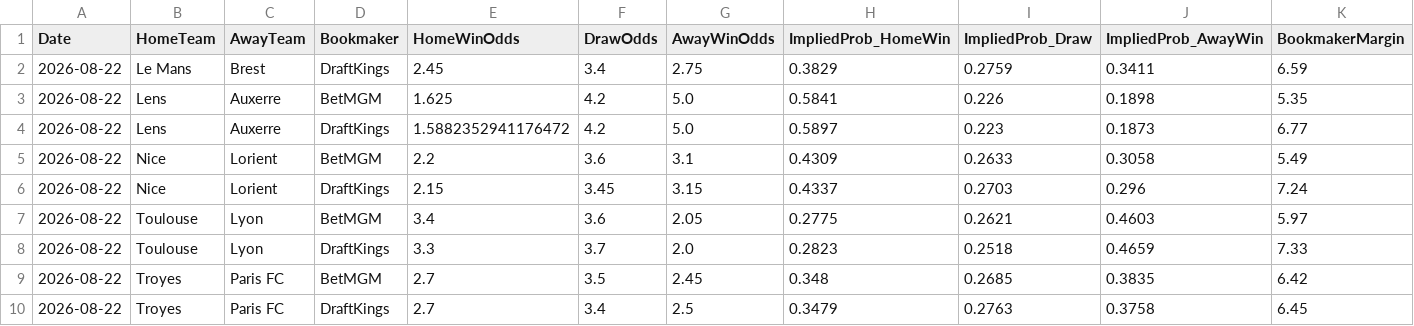
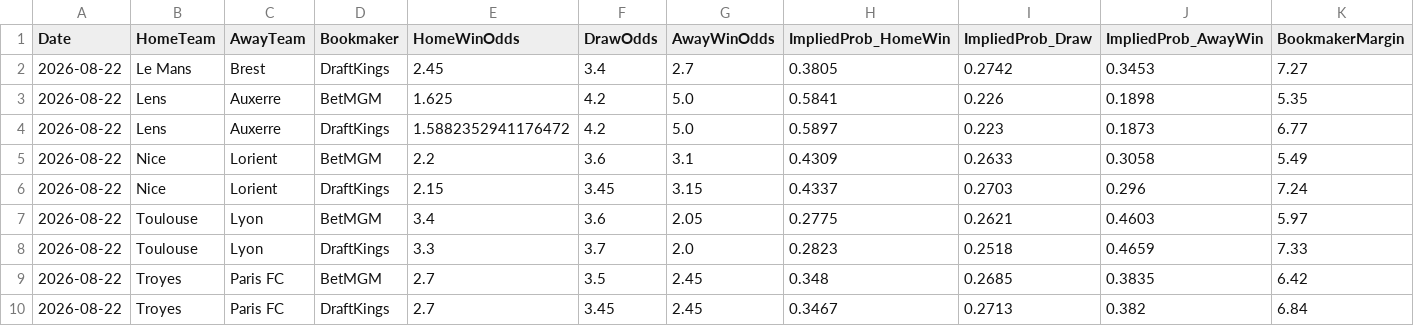
Before and after one commit to gmalbert/ligue-1, a CSV file: data_files/raw/odds.csv, drawn as a sheet.

```diff
--- a/data_files/raw/odds.csv
+++ b/data_files/raw/odds.csv
@@ -1,3 +1,3 @@
 Date,HomeTeam,AwayTeam,Bookmaker,HomeWinOdds,DrawOdds,AwayWinOdds,ImpliedProb_HomeWin,ImpliedProb_Draw,ImpliedProb_AwayWin,BookmakerMargin
-2026-08-22,Le Mans,Brest,DraftKings,2.45,3.4,2.75,0.3829,0.2759,0.3411,6.59
+2026-08-22,Le Mans,Brest,DraftKings,2.45,3.4,2.7,0.3805,0.2742,0.3453,7.27
 2026-08-22,Lens,Auxerre,BetMGM,1.625,4.2,5.0,0.5841,0.226,0.1898,5.35
@@ -9,2 +9,2 @@ Date,HomeTeam,AwayTeam,Bookmaker,HomeWinOdds,DrawOdds,AwayWinOdds,ImpliedProb_Ho
 2026-08-22,Troyes,Paris FC,BetMGM,2.7,3.5,2.45,0.348,0.2685,0.3835,6.42
-2026-08-22,Troyes,Paris FC,DraftKings,2.7,3.4,2.5,0.3479,0.2763,0.3758,6.45
+2026-08-22,Troyes,Paris FC,DraftKings,2.7,3.45,2.45,0.3467,0.2713,0.382,6.84
```
Also changed, not shown: data_files/model_features/market_features.csv, data_files/predictions_log.csv, 8 other files.
